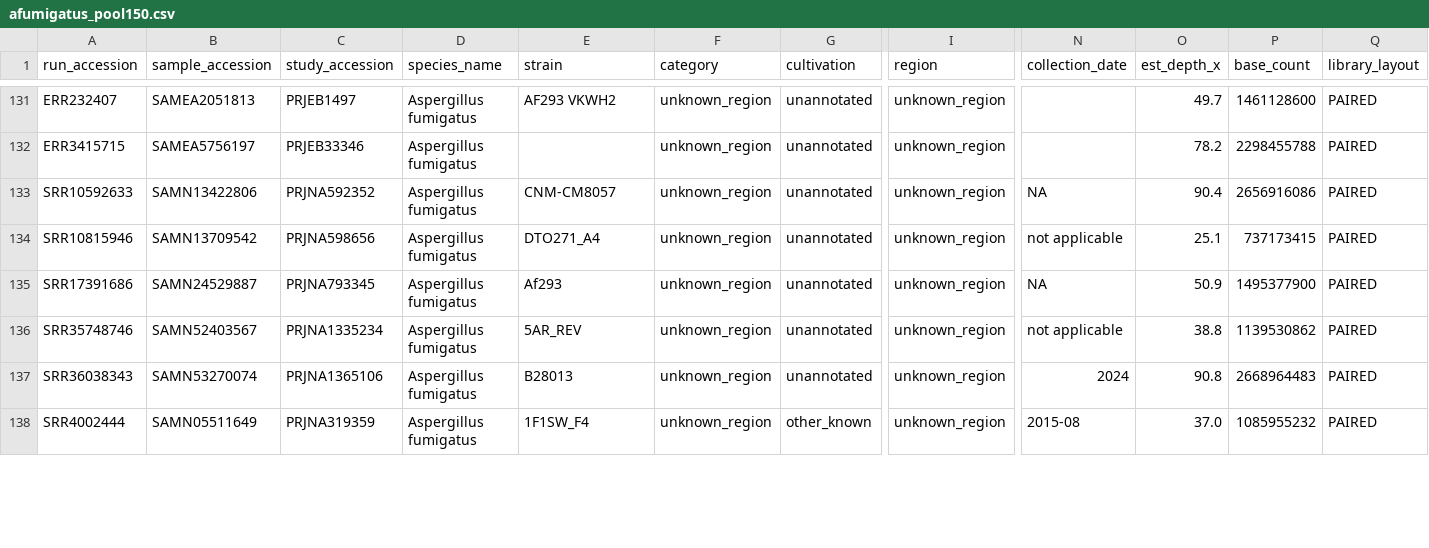
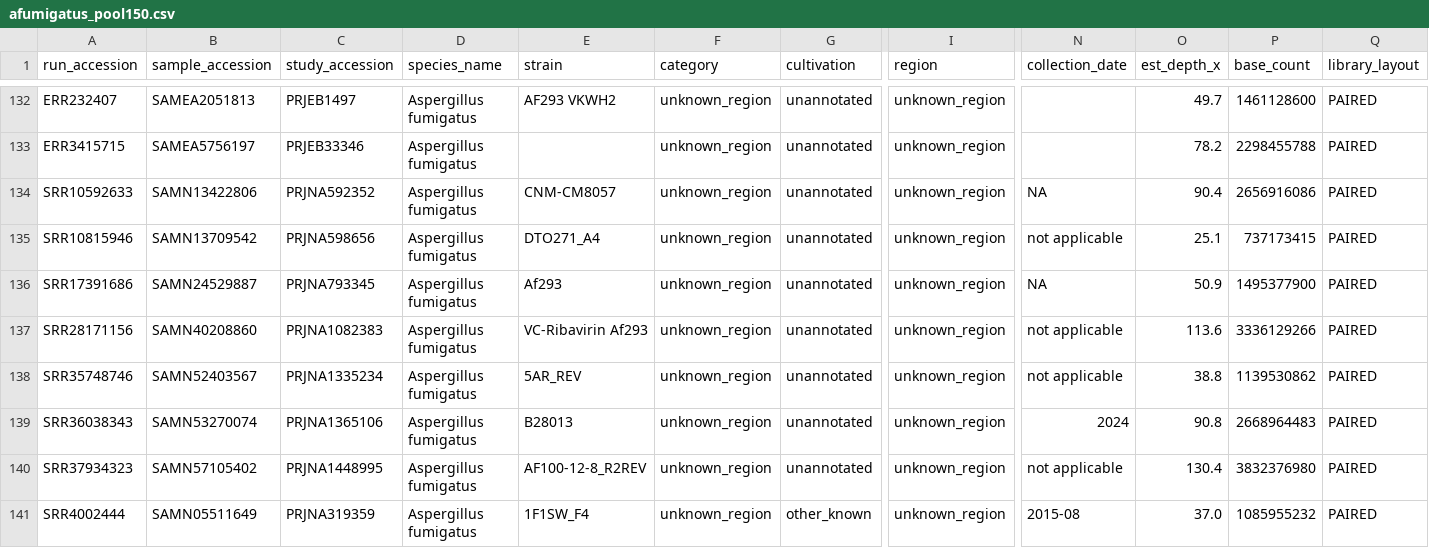
Before and after one commit to stajichlab/GmG, a CSV file: analysis/popsets/afumigatus_pool150.csv, drawn as a sheet; only a part is shown, gaps mark what is left out; rows hold the shown columns only; the diff covers the shown part only; the diff names each change by its address in the sheet, - before the commit and + after, or states it on an @@ line.

```diff
--- a/analysis/popsets/afumigatus_pool150.csv
+++ b/analysis/popsets/afumigatus_pool150.csv
+row 137: SRR28171156 | SAMN40208860 | PRJNA1082383 | Aspergillus fumigatus | VC-Ribavirin Af293 | unknown_region | unannotated | unknown_region | not applicable | 113.6 | 3336129266 | PAIRED
+row 140: SRR37934323 | SAMN57105402 | PRJNA1448995 | Aspergillus fumigatus | AF100-12-8_R2REV | unknown_region | unannotated | unknown_region | not applicable | 130.4 | 3832376980 | PAIRED
```
Also changed, not shown: 2 added rows, 4 removed rows and 21 edited cells elsewhere in this file, analysis/popsets/afumigatus_pool150.summary.tsv, analysis/popsets/coccidioides_posadasii_50.csv, 8 other files.
